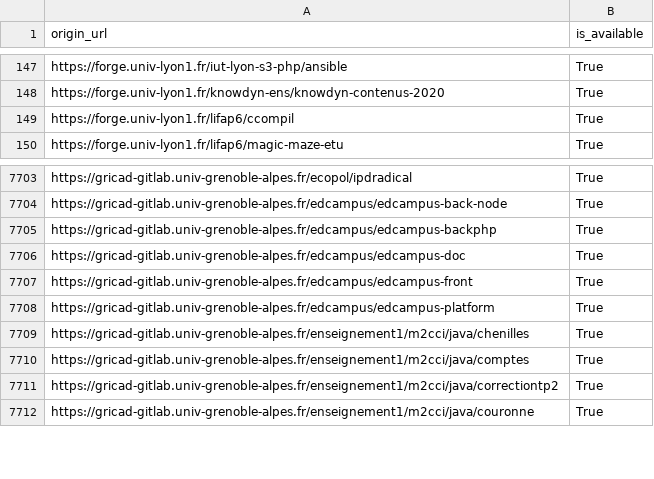
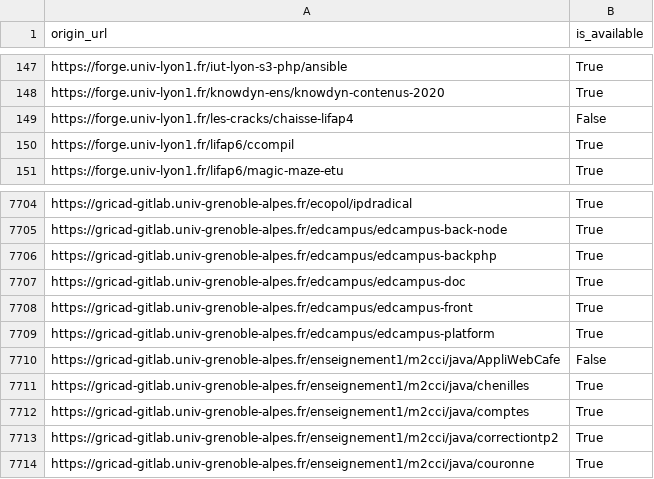
Before and after one commit to etalab/data-codes-sources-fr, a CSV file: data/swh_exists.csv, drawn as a sheet; only a part is shown, gaps mark what is left out.

Commit message:
New data at 2021-03-02T07:41:14Z [ci skip]

```diff
--- a/data/swh_exists.csv
+++ b/data/swh_exists.csv
@@ -148,2 +148,3 @@ https://forge.univ-lyon1.fr/iut-lyon-s3-php/ansible,True
 https://forge.univ-lyon1.fr/knowdyn-ens/knowdyn-contenus-2020,True
+https://forge.univ-lyon1.fr/les-cracks/chaisse-lifap4,False
 https://forge.univ-lyon1.fr/lifap6/ccompil,True
@@ -7708,2 +7709,3 @@ https://gricad-gitlab.univ-grenoble-alpes.fr/edcampus/edcampus-front,True
 https://gricad-gitlab.univ-grenoble-alpes.fr/edcampus/edcampus-platform,True
+https://gricad-gitlab.univ-grenoble-alpes.fr/enseignement1/m2cci/java/AppliWebCafe,False
 https://gricad-gitlab.univ-grenoble-alpes.fr/enseignement1/m2cci/java/chenilles,True
```
Also changed, not shown: data/organisations/csv/all.csv, 4 other files.
